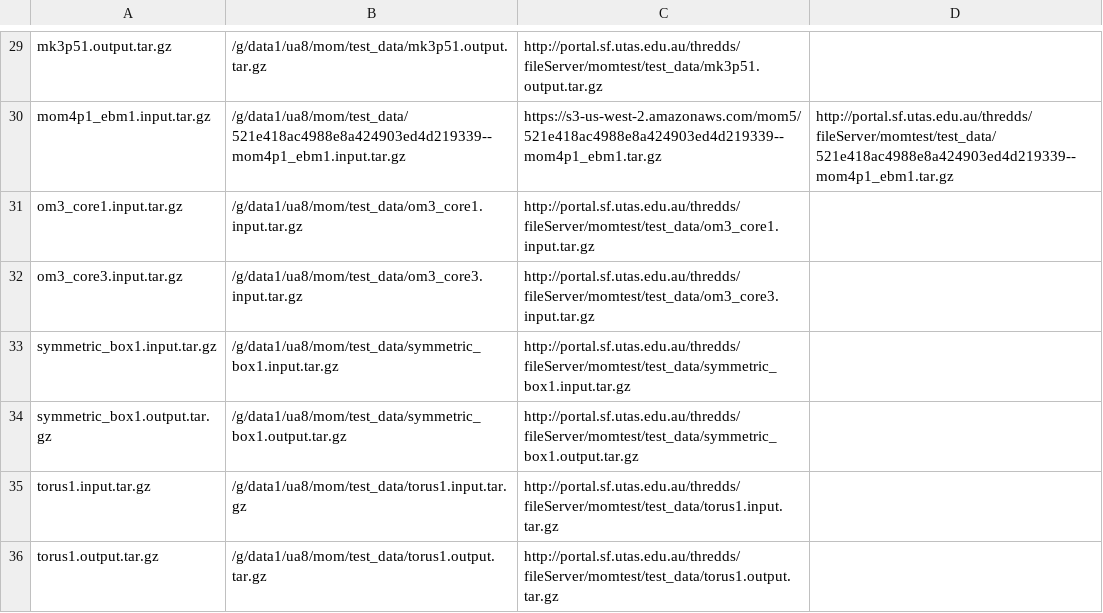
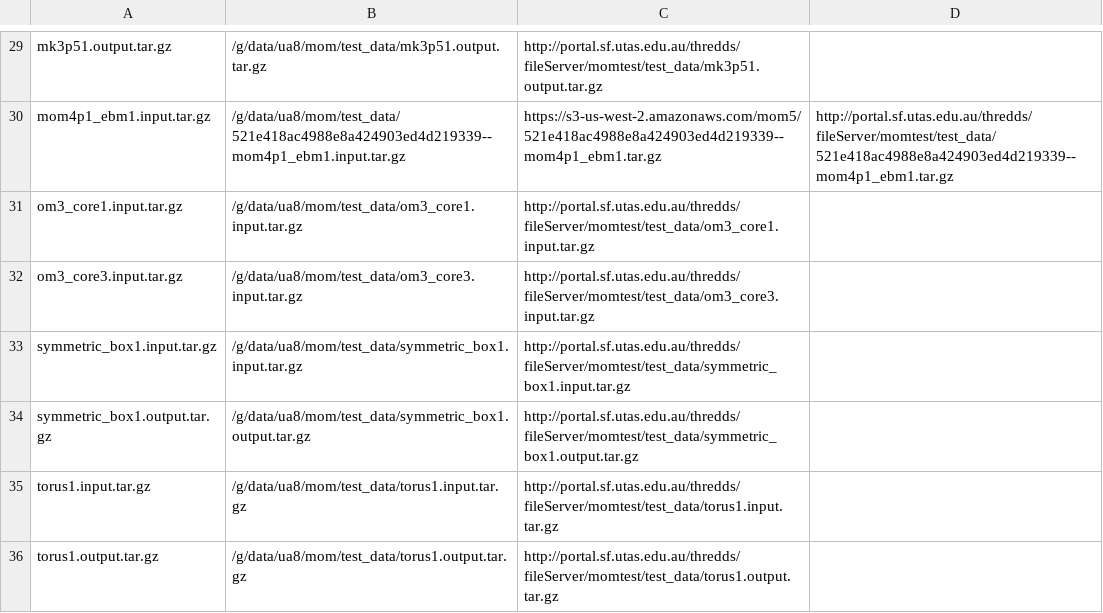
Before and after one commit to mom-ocean/MOM5, a CSV file: data/data_sources.csv, drawn as a sheet; only a part is shown, gaps mark what is left out; the diff covers the shown part only; the diff names each change by its address in the sheet, - before the commit and + after, or states it on an @@ line.

Commit message:
Update data sources for new gadi naming scheme

```diff
--- a/data/data_sources.csv
+++ b/data/data_sources.csv
-B29: /g/data1/ua8/mom/test_data/mk3p51.output.tar.gz
+B29: /g/data/ua8/mom/test_data/mk3p51.output.tar.gz
-B30: /g/data1/ua8/mom/test_data/521e418ac4988e8a424903ed4d219339--mom4p1_ebm1.input.tar.gz
+B30: /g/data/ua8/mom/test_data/521e418ac4988e8a424903ed4d219339--mom4p1_ebm1.input.tar.gz
-B31: /g/data1/ua8/mom/test_data/om3_core1.input.tar.gz
+B31: /g/data/ua8/mom/test_data/om3_core1.input.tar.gz
-B32: /g/data1/ua8/mom/test_data/om3_core3.input.tar.gz
+B32: /g/data/ua8/mom/test_data/om3_core3.input.tar.gz
-B33: /g/data1/ua8/mom/test_data/symmetric_box1.input.tar.gz
+B33: /g/data/ua8/mom/test_data/symmetric_box1.input.tar.gz
-B34: /g/data1/ua8/mom/test_data/symmetric_box1.output.tar.gz
+B34: /g/data/ua8/mom/test_data/symmetric_box1.output.tar.gz
-B35: /g/data1/ua8/mom/test_data/torus1.input.tar.gz
+B35: /g/data/ua8/mom/test_data/torus1.input.tar.gz
-B36: /g/data1/ua8/mom/test_data/torus1.output.tar.gz
+B36: /g/data/ua8/mom/test_data/torus1.output.tar.gz
```
Also changed, not shown: 28 edited cells elsewhere in this file.
